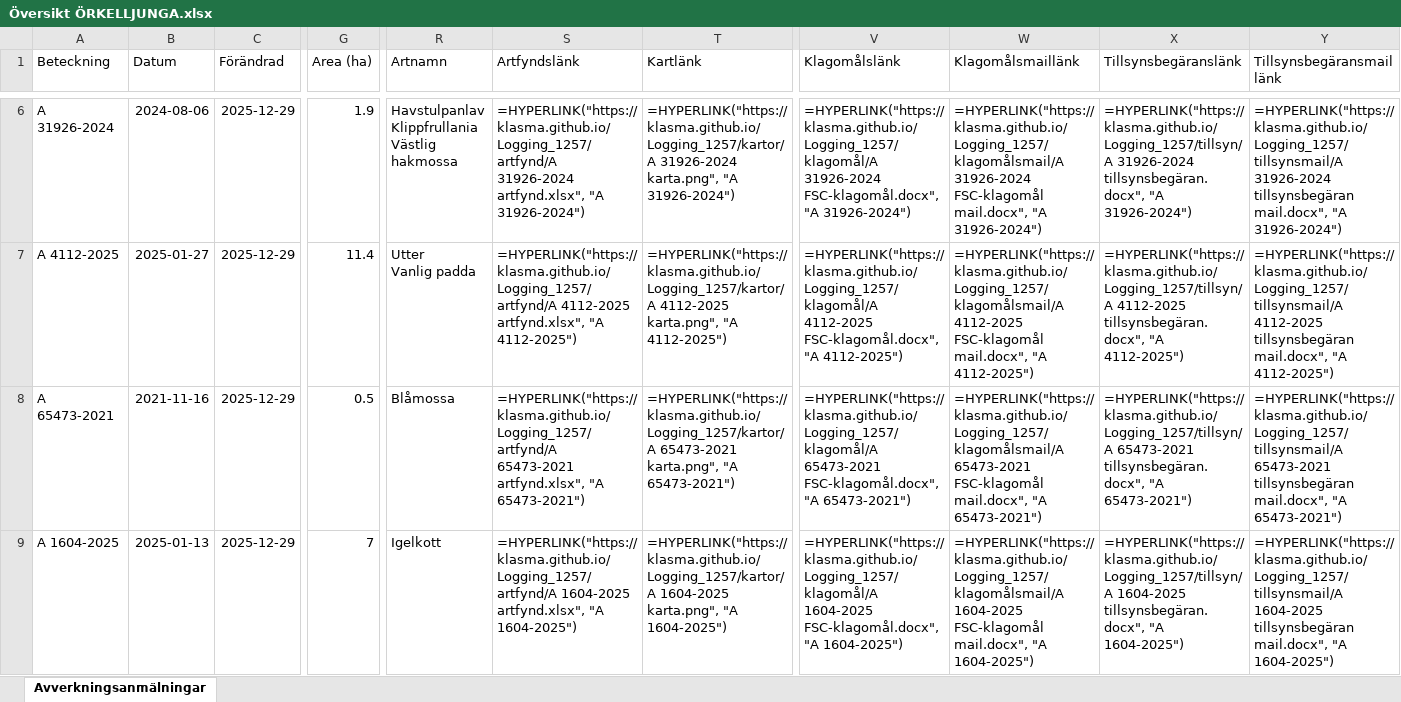
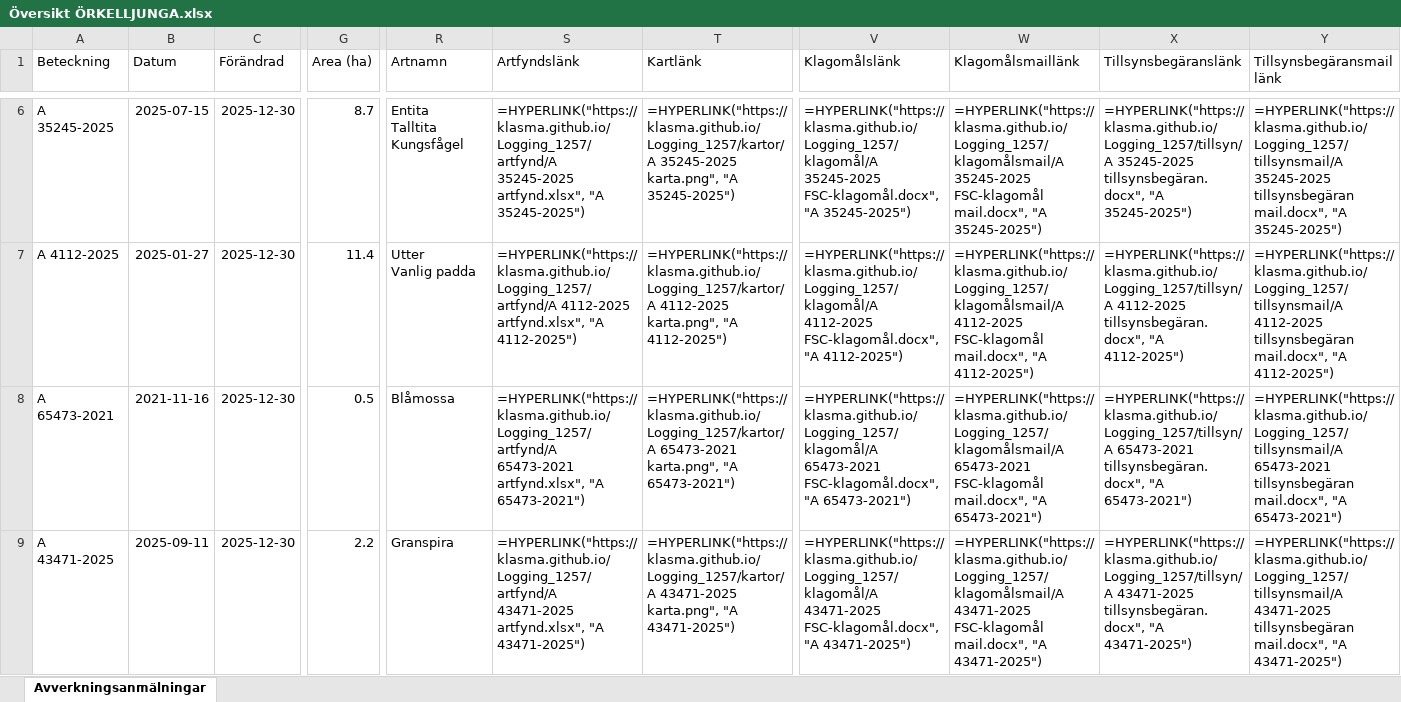
Before and after one commit to klasma/Logging_1257, an Excel workbook: Översikt ÖRKELLJUNGA.xlsx, sheet Avverkningsanmälningar, drawn as a sheet; only a part is shown, gaps mark what is left out; values as stored, in another font and other column widths than the file's, no borders; formulas without a stored value are shown as written; ↵ is a line break in a cell; the diff covers the shown part only; the diff names each change by its address in the sheet, - before the commit and + after, or states it on an @@ line.

```diff
--- a/Översikt ÖRKELLJUNGA.xlsx (sheet Avverkningsanmälningar)
+++ b/Översikt ÖRKELLJUNGA.xlsx (sheet Avverkningsanmälningar)
-A6 (Beteckning): A 31926-2024
+A6 (Beteckning): A 35245-2025
-B6 (Datum): 2024-08-06
+B6 (Datum): 2025-07-15
-C6:C9 (Förändrad): 2025-12-29
+C6:C9 (Förändrad): 2025-12-30
-G6 (Area (ha)): 1.9
+G6 (Area (ha)): 8.7
-R6 (Artnamn): Havstulpanlav ↵ Klippfrullania ↵ Västlig hakmossa
+R6 (Artnamn): Entita ↵ Talltita ↵ Kungsfågel
-S6 (Artfyndslänk): =HYPERLINK("https://klasma.github.io/Logging_1257/artfynd/A 31926-2024 artfynd.xlsx", "A 31926-2024")
+S6 (Artfyndslänk): =HYPERLINK("https://klasma.github.io/Logging_1257/artfynd/A 35245-2025 artfynd.xlsx", "A 35245-2025")
-T6 (Kartlänk): =HYPERLINK("https://klasma.github.io/Logging_1257/kartor/A 31926-2024 karta.png", "A 31926-2024")
+T6 (Kartlänk): =HYPERLINK("https://klasma.github.io/Logging_1257/kartor/A 35245-2025 karta.png", "A 35245-2025")
-V6 (Klagomålslänk): =HYPERLINK("https://klasma.github.io/Logging_1257/klagomål/A 31926-2024 FSC-klagomål.docx", "A 31926-2024")
+V6 (Klagomålslänk): =HYPERLINK("https://klasma.github.io/Logging_1257/klagomål/A 35245-2025 FSC-klagomål.docx", "A 35245-2025")
-W6 (Klagomålsmaillänk): =HYPERLINK("https://klasma.github.io/Logging_1257/klagomålsmail/A 31926-2024 FSC-klagomål mail.docx", "A 31926-2024")
+W6 (Klagomålsmaillänk): =HYPERLINK("https://klasma.github.io/Logging_1257/klagomålsmail/A 35245-2025 FSC-klagomål mail.docx", "A 35245-2025")
-X6 (Tillsynsbegäranslänk): =HYPERLINK("https://klasma.github.io/Logging_1257/tillsyn/A 31926-2024 tillsynsbegäran.docx", "A 31926-2024")
+X6 (Tillsynsbegäranslänk): =HYPERLINK("https://klasma.github.io/Logging_1257/tillsyn/A 35245-2025 tillsynsbegäran.docx", "A 35245-2025")
-Y6 (Tillsynsbegäransmaillänk): =HYPERLINK("https://klasma.github.io/Logging_1257/tillsynsmail/A 31926-2024 tillsynsbegäran mail.docx", "A 31926-2024")
+Y6 (Tillsynsbegäransmaillänk): =HYPERLINK("https://klasma.github.io/Logging_1257/tillsynsmail/A 35245-2025 tillsynsbegäran mail.docx", "A 35245-2025")
-A9 (Beteckning): A 1604-2025
+A9 (Beteckning): A 43471-2025
-B9 (Datum): 2025-01-13
+B9 (Datum): 2025-09-11
-G9 (Area (ha)): 7
+G9 (Area (ha)): 2.2
-R9 (Artnamn): Igelkott
+R9 (Artnamn): Granspira
-S9 (Artfyndslänk): =HYPERLINK("https://klasma.github.io/Logging_1257/artfynd/A 1604-2025 artfynd.xlsx", "A 1604-2025")
+S9 (Artfyndslänk): =HYPERLINK("https://klasma.github.io/Logging_1257/artfynd/A 43471-2025 artfynd.xlsx", "A 43471-2025")
-T9 (Kartlänk): =HYPERLINK("https://klasma.github.io/Logging_1257/kartor/A 1604-2025 karta.png", "A 1604-2025")
+T9 (Kartlänk): =HYPERLINK("https://klasma.github.io/Logging_1257/kartor/A 43471-2025 karta.png", "A 43471-2025")
-V9 (Klagomålslänk): =HYPERLINK("https://klasma.github.io/Logging_1257/klagomål/A 1604-2025 FSC-klagomål.docx", "A 1604-2025")
+V9 (Klagomålslänk): =HYPERLINK("https://klasma.github.io/Logging_1257/klagomål/A 43471-2025 FSC-klagomål.docx", "A 43471-2025")
-W9 (Klagomålsmaillänk): =HYPERLINK("https://klasma.github.io/Logging_1257/klagomålsmail/A 1604-2025 FSC-klagomål mail.docx", "A 1604-2025")
+W9 (Klagomålsmaillänk): =HYPERLINK("https://klasma.github.io/Logging_1257/klagomålsmail/A 43471-2025 FSC-klagomål mail.docx", "A 43471-2025")
-X9 (Tillsynsbegäranslänk): =HYPERLINK("https://klasma.github.io/Logging_1257/tillsyn/A 1604-2025 tillsynsbegäran.docx", "A 1604-2025")
+X9 (Tillsynsbegäranslänk): =HYPERLINK("https://klasma.github.io/Logging_1257/tillsyn/A 43471-2025 tillsynsbegäran.docx", "A 43471-2025")
-Y9 (Tillsynsbegäransmaillänk): =HYPERLINK("https://klasma.github.io/Logging_1257/tillsynsmail/A 1604-2025 tillsynsbegäran mail.docx", "A 1604-2025")
+Y9 (Tillsynsbegäransmaillänk): =HYPERLINK("https://klasma.github.io/Logging_1257/tillsynsmail/A 43471-2025 tillsynsbegäran mail.docx", "A 43471-2025")
```
Also changed, not shown: 1166 edited cells elsewhere in this sheet, artfynd/A 15068-2023 artfynd.xlsx, artfynd/A 1604-2025 artfynd.xlsx, 57 other files.
